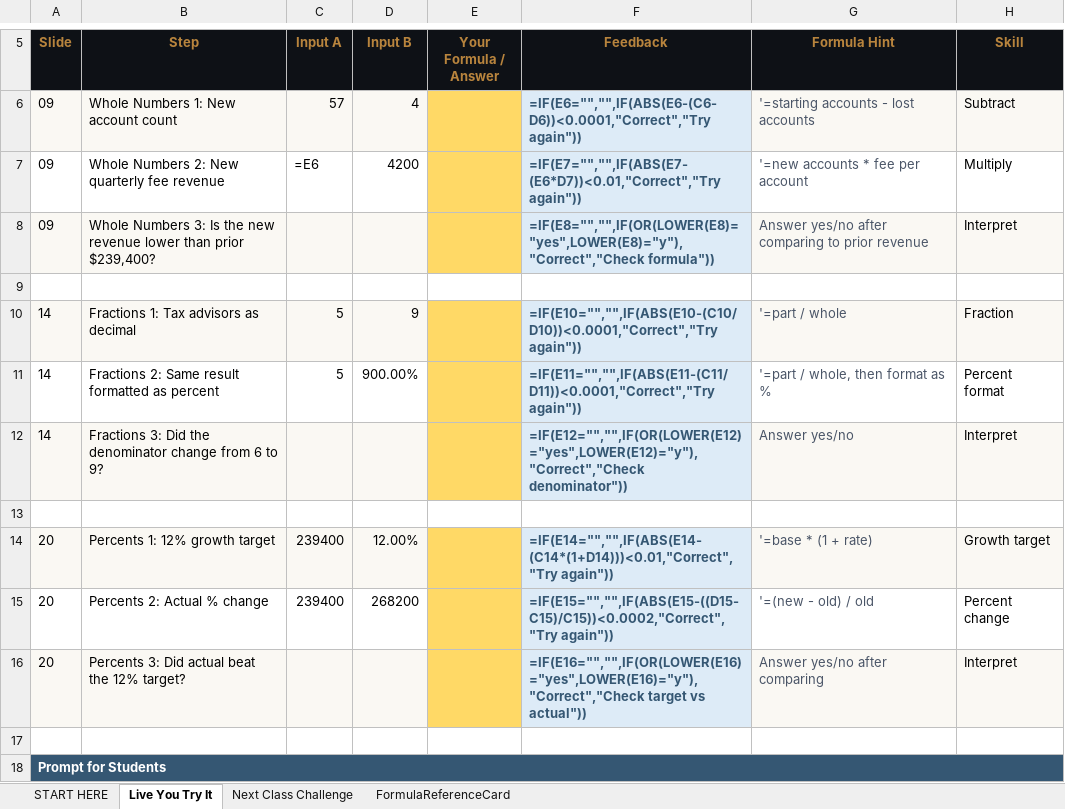
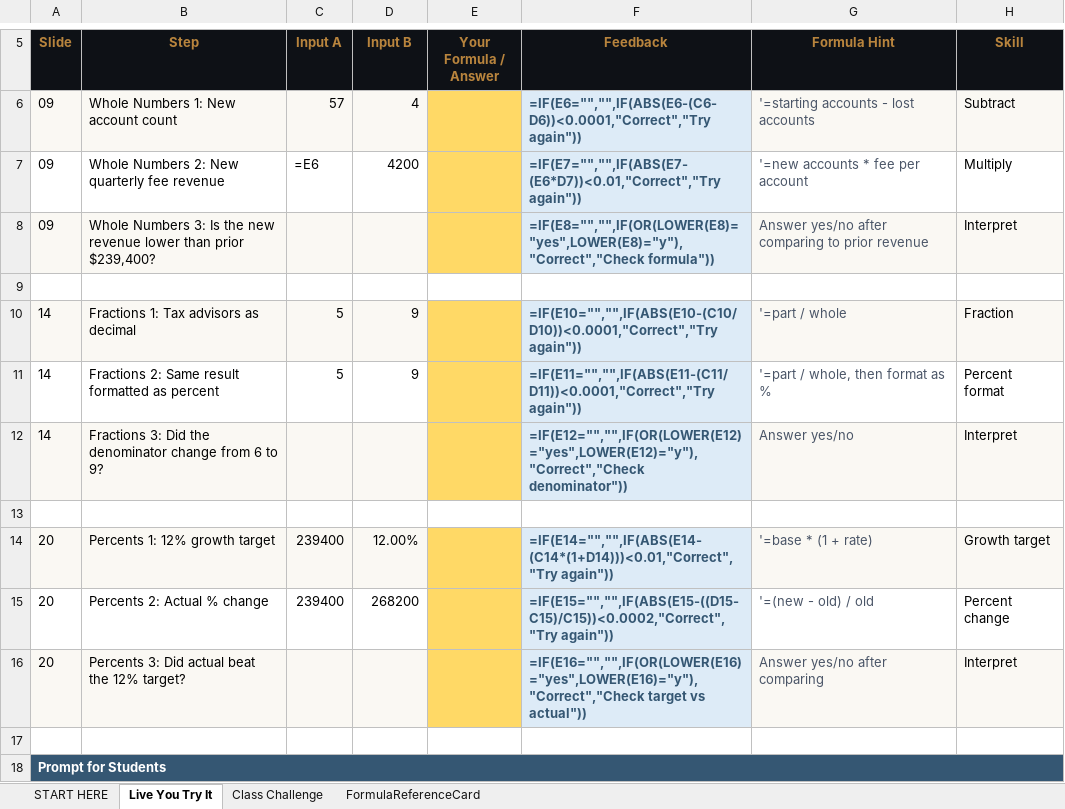
Before and after one commit to bevitts-design/BUS123-Solving-Business-Problems-with-Technology, an Excel workbook: MATH/M01/bus123-math-m01-l01-starter.xlsx, sheet Live You Try It, drawn as a sheet; only a part is shown, gaps mark what is left out; values as stored, in another font and other column widths than the file's, no borders; formulas without a stored value are shown as written; conditional formats not drawn; the diff names each change by its address in the sheet, - before the commit and + after, or states it on an @@ line.

```diff
--- a/MATH/M01/bus123-math-m01-l01-starter.xlsx (sheet Live You Try It)
+++ b/MATH/M01/bus123-math-m01-l01-starter.xlsx (sheet Live You Try It)
-sheet tab: Next Class Challenge
+sheet tab: Class Challenge
-D11 (Input B): 900.00%
+D11 (Input B): 9
```
Also changed, not shown: sheet START HERE, sheet Class Challenge, 1 other file.
